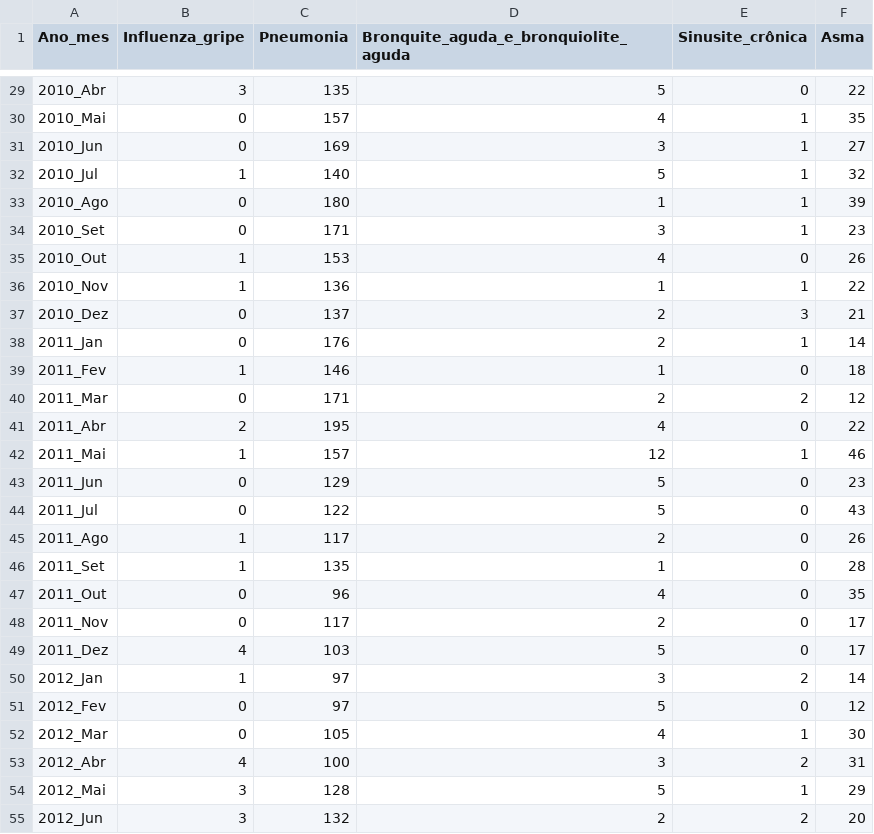
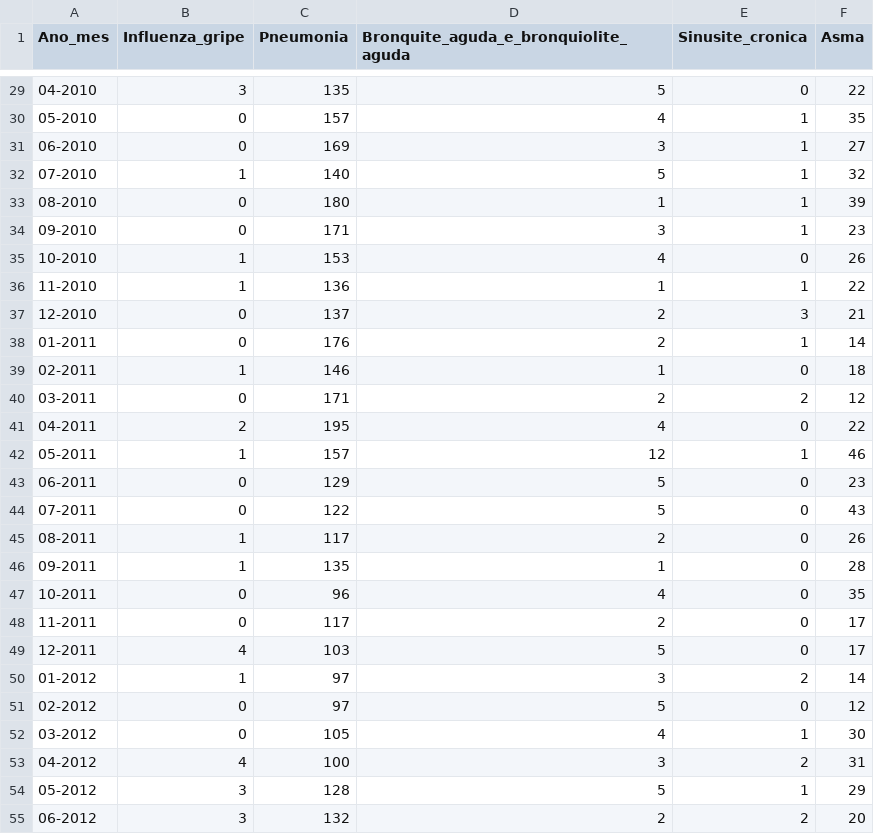
Before and after one commit to jonatasandrade8/DATASUS, a CSV file: Internacoes_CIDs_NAT.csv, drawn as a sheet; only a part is shown, gaps mark what is left out; the diff covers the shown part only; the diff names each change by its address in the sheet, - before the commit and + after, or states it on an @@ line.

```diff
--- a/Internacoes_CIDs_NAT.csv
+++ b/Internacoes_CIDs_NAT.csv
-E1: Sinusite_crônica
+E1: Sinusite_cronica
-A29 (Ano_mes): 2010_Abr
+A29 (Ano_mes): 04-2010
-A30 (Ano_mes): 2010_Mai
+A30 (Ano_mes): 05-2010
-A31 (Ano_mes): 2010_Jun
+A31 (Ano_mes): 06-2010
-A32 (Ano_mes): 2010_Jul
+A32 (Ano_mes): 07-2010
-A33 (Ano_mes): 2010_Ago
+A33 (Ano_mes): 08-2010
-A34 (Ano_mes): 2010_Set
+A34 (Ano_mes): 09-2010
-A35 (Ano_mes): 2010_Out
+A35 (Ano_mes): 10-2010
-A36 (Ano_mes): 2010_Nov
+A36 (Ano_mes): 11-2010
-A37 (Ano_mes): 2010_Dez
+A37 (Ano_mes): 12-2010
-A38 (Ano_mes): 2011_Jan
+A38 (Ano_mes): 01-2011
-A39 (Ano_mes): 2011_Fev
+A39 (Ano_mes): 02-2011
-A40 (Ano_mes): 2011_Mar
+A40 (Ano_mes): 03-2011
-A41 (Ano_mes): 2011_Abr
+A41 (Ano_mes): 04-2011
-A42 (Ano_mes): 2011_Mai
+A42 (Ano_mes): 05-2011
-A43 (Ano_mes): 2011_Jun
+A43 (Ano_mes): 06-2011
-A44 (Ano_mes): 2011_Jul
+A44 (Ano_mes): 07-2011
-A45 (Ano_mes): 2011_Ago
+A45 (Ano_mes): 08-2011
-A46 (Ano_mes): 2011_Set
+A46 (Ano_mes): 09-2011
-A47 (Ano_mes): 2011_Out
+A47 (Ano_mes): 10-2011
-A48 (Ano_mes): 2011_Nov
+A48 (Ano_mes): 11-2011
-A49 (Ano_mes): 2011_Dez
+A49 (Ano_mes): 12-2011
-A50 (Ano_mes): 2012_Jan
+A50 (Ano_mes): 01-2012
-A51 (Ano_mes): 2012_Fev
+A51 (Ano_mes): 02-2012
-A52 (Ano_mes): 2012_Mar
+A52 (Ano_mes): 03-2012
-A53 (Ano_mes): 2012_Abr
+A53 (Ano_mes): 04-2012
-A54 (Ano_mes): 2012_Mai
+A54 (Ano_mes): 05-2012
-A55 (Ano_mes): 2012_Jun
+A55 (Ano_mes): 06-2012
```
Also changed, not shown: 153 edited cells elsewhere in this file, Imunizacoes_resp_NAT.csv, Obitos_CID_NAT.csv, 1 other file.
